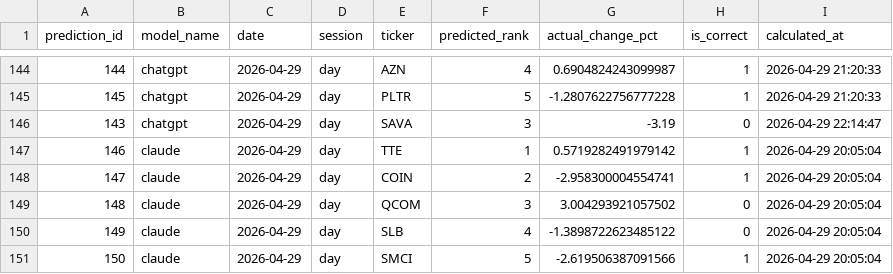
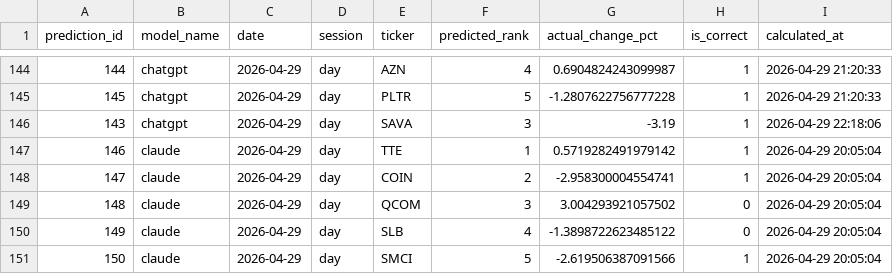
Before and after one commit to pranavakshat/ai-stock-analyst, a CSV file: backups/accuracy_2026-04-29.csv, drawn as a sheet; only a part is shown, gaps mark what is left out.

Commit message:
chore(backups): manual-score 2026-04-29 22:18:07 UTC

```diff
--- a/backups/accuracy_2026-04-29.csv
+++ b/backups/accuracy_2026-04-29.csv
@@ -145,3 +145,3 @@ prediction_id,model_name,date,session,ticker,predicted_rank,actual_change_pct,is
 145,chatgpt,2026-04-29,day,PLTR,5,-1.2807622756777228,1,2026-04-29 21:20:33
-143,chatgpt,2026-04-29,day,SAVA,3,-3.19,0,2026-04-29 22:14:47
+143,chatgpt,2026-04-29,day,SAVA,3,-3.19,1,2026-04-29 22:18:06
 146,claude,2026-04-29,day,TTE,1,0.5719282491979142,1,2026-04-29 20:05:04
```
